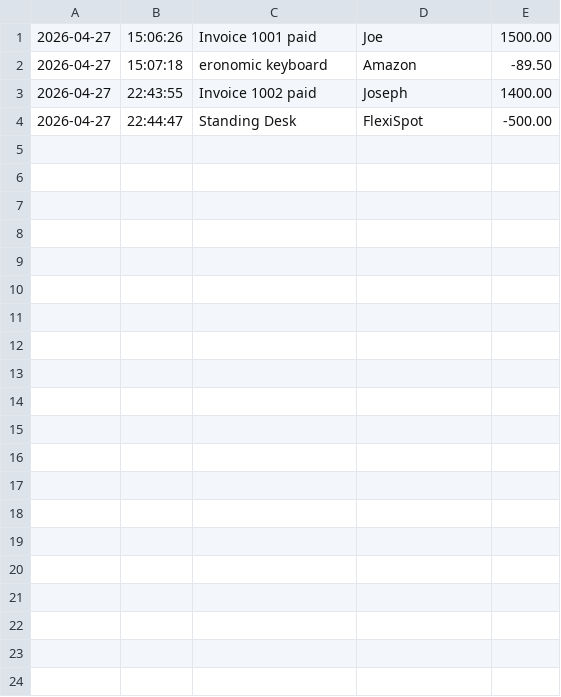
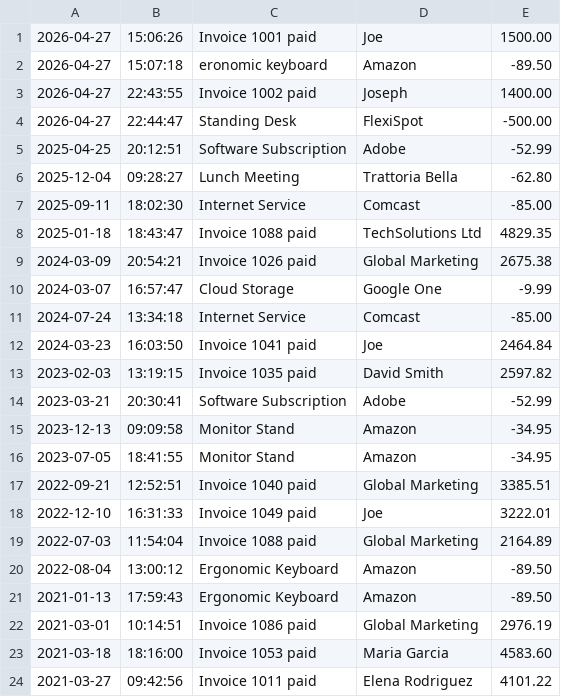
Before and after one commit to cosscarlos/Capstone1Ledger2026V2, a CSV file: Transactions.csv, drawn as a sheet; the diff names each change by its address in the sheet, - before the commit and + after, or states it on an @@ line.

Commit message:
Adding to the transactions.csv more info for the reports menu.

```diff
--- a/Transactions.csv
+++ b/Transactions.csv
+row 5: 2025-04-25 | 20:12:51 | Software Subscription | Adobe | -52.99
+row 6: 2025-12-04 | 09:28:27 | Lunch Meeting | Trattoria Bella | -62.80
+row 7: 2025-09-11 | 18:02:30 | Internet Service | Comcast | -85.00
+row 8: 2025-01-18 | 18:43:47 | Invoice 1088 paid | TechSolutions Ltd | 4829.35
+row 9: 2024-03-09 | 20:54:21 | Invoice 1026 paid | Global Marketing | 2675.38
+row 10: 2024-03-07 | 16:57:47 | Cloud Storage | Google One | -9.99
+row 11: 2024-07-24 | 13:34:18 | Internet Service | Comcast | -85.00
+row 12: 2024-03-23 | 16:03:50 | Invoice 1041 paid | Joe | 2464.84
+row 13: 2023-02-03 | 13:19:15 | Invoice 1035 paid | David Smith | 2597.82
+row 14: 2023-03-21 | 20:30:41 | Software Subscription | Adobe | -52.99
+row 15: 2023-12-13 | 09:09:58 | Monitor Stand | Amazon | -34.95
+row 16: 2023-07-05 | 18:41:55 | Monitor Stand | Amazon | -34.95
+row 17: 2022-09-21 | 12:52:51 | Invoice 1040 paid | Global Marketing | 3385.51
+row 18: 2022-12-10 | 16:31:33 | Invoice 1049 paid | Joe | 3222.01
+row 19: 2022-07-03 | 11:54:04 | Invoice 1088 paid | Global Marketing | 2164.89
+row 20: 2022-08-04 | 13:00:12 | Ergonomic Keyboard | Amazon | -89.50
+row 21: 2021-01-13 | 17:59:43 | Ergonomic Keyboard | Amazon | -89.50
+row 22: 2021-03-01 | 10:14:51 | Invoice 1086 paid | Global Marketing | 2976.19
+row 23: 2021-03-18 | 18:16:00 | Invoice 1053 paid | Maria Garcia | 4583.60
+row 24: 2021-03-27 | 09:42:56 | Invoice 1011 paid | Elena Rodriguez | 4101.22
```
Also changed, not shown: 1 other file.
